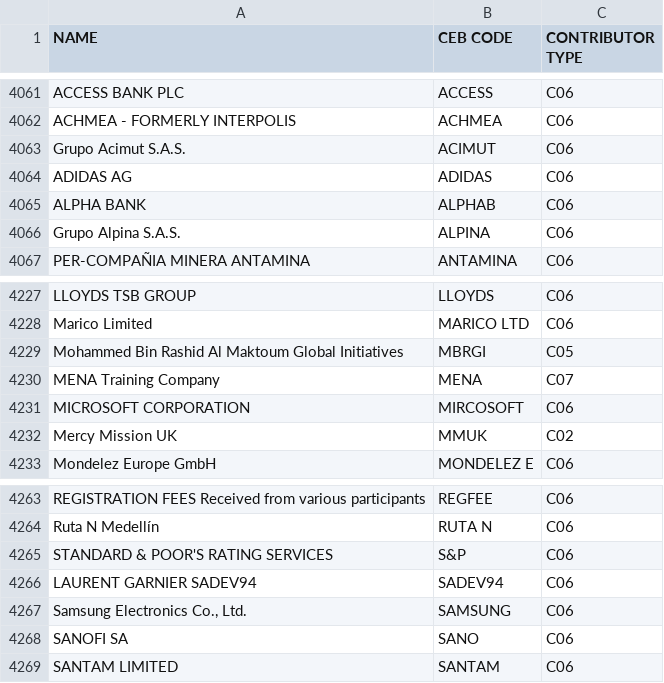
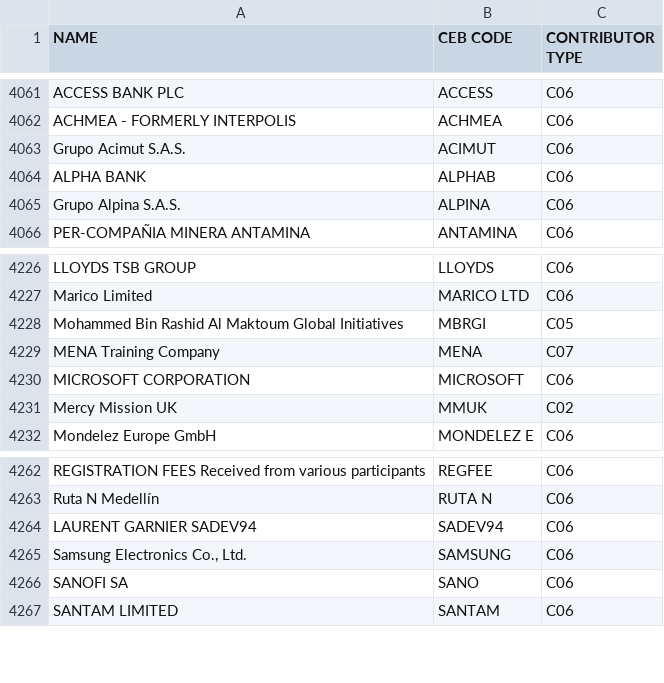
Before and after one commit to CEB-HLCM/FS-Public-Codes, a CSV file: DONORS.csv, drawn as a sheet; only a part is shown, gaps mark what is left out.

Commit message:
Updated DONORS

```diff
--- a/DONORS.csv
+++ b/DONORS.csv
@@ -4065,3 +4065,2 @@ ACHMEA - FORMERLY INTERPOLIS,ACHMEA,C06
 Grupo Acimut S.A.S.,ACIMUT,C06
-ADIDAS AG,ADIDAS,C06
 ALPHA BANK,ALPHAB,C06
@@ -4233,3 +4232,3 @@ Mohammed Bin Rashid Al Maktoum Global Initiatives,MBRGI,C05
 MENA Training Company,MENA,C07
-MICROSOFT CORPORATION,MIRCOSOFT,C06
+MICROSOFT CORPORATION,MICROSOFT,C06
 Mercy Mission UK,MMUK,C02
@@ -4267,3 +4266,2 @@ REGISTRATION FEES Received from various participants,REGFEE,C06
 Ruta N Medellín,RUTA N,C06
-STANDARD & POOR'S RATING SERVICES,S&P,C06
 LAURENT GARNIER SADEV94,SADEV94,C06
```
